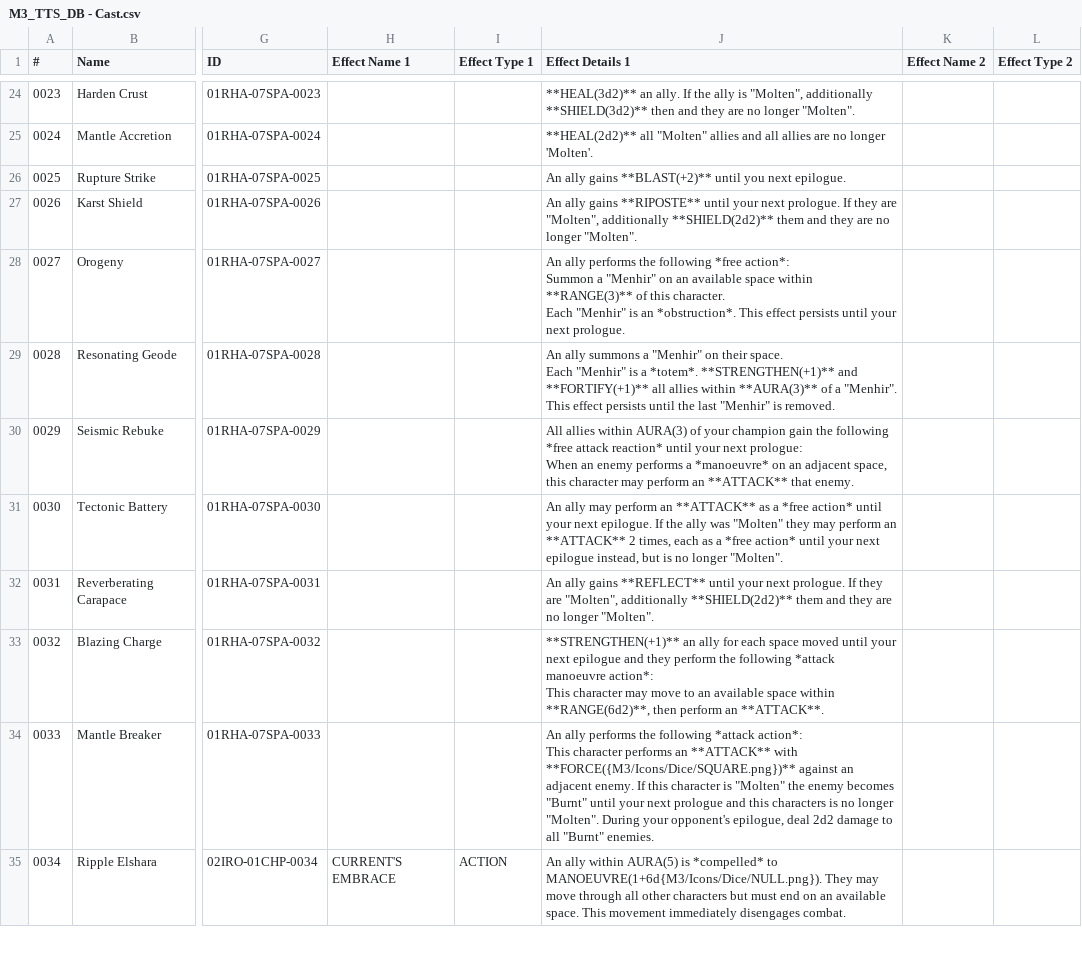
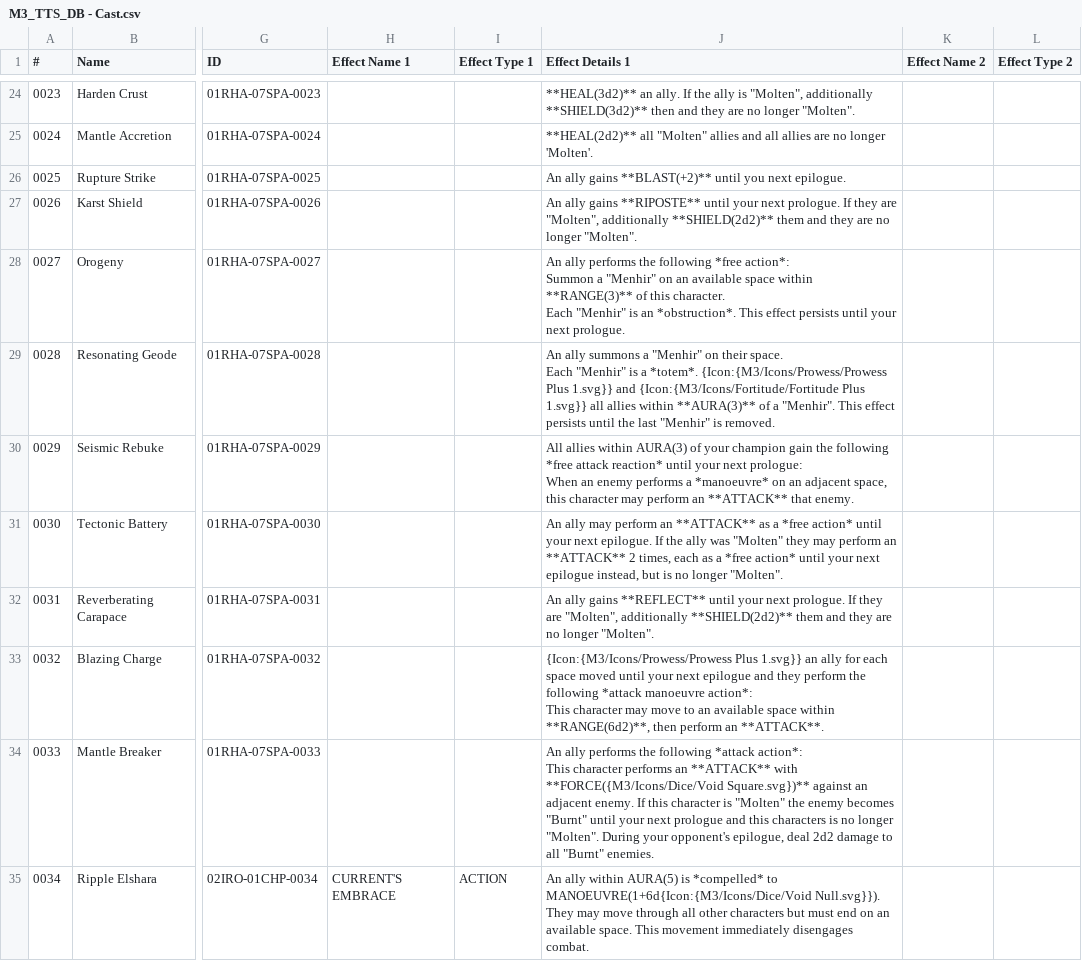
Before and after one commit to hpatchettjoyce/m3-toolkit, a CSV file: M3_TTS_DB - Cast.csv, drawn as a sheet; only a part is shown, gaps mark what is left out; the diff covers the shown part only; the diff names each change by its address in the sheet, - before the commit and + after, or states it on an @@ line.

```diff
--- a/M3_TTS_DB - Cast.csv
+++ b/M3_TTS_DB - Cast.csv
-J29 (Effect Details 1): …a *totem*. **STRENGTHEN(+1)** and **FORTIFY(+1)** all allies…
+J29 (Effect Details 1): …a *totem*. {Icon:{M3/Icons/Prowess/Prowess Plus 1.svg}} and {Icon:{M3/Icons/Fortitude/Fortitude Plus 1.svg}} all allies…
-J33 (Effect Details 1): **STRENGTHEN(+1)** an ally…
+J33 (Effect Details 1): {Icon:{M3/Icons/Prowess/Prowess Plus 1.svg}} an ally…
-J34 (Effect Details 1): …**ATTACK** with **FORCE({M3/Icons/Dice/SQUARE.png})** against an…
+J34 (Effect Details 1): …**ATTACK** with **FORCE({M3/Icons/Dice/Void Square.svg})** against an…
-J35 (Effect Details 1): …*compelled* to MANOEUVRE(1+6d{M3/Icons/Dice/NULL.png}). They may…
+J35 (Effect Details 1): …*compelled* to MANOEUVRE(1+6d{Icon:{M3/Icons/Dice/Void Null.svg}}). They may…
```
Also changed, not shown: 64 edited cells elsewhere in this file, 4 other files.
